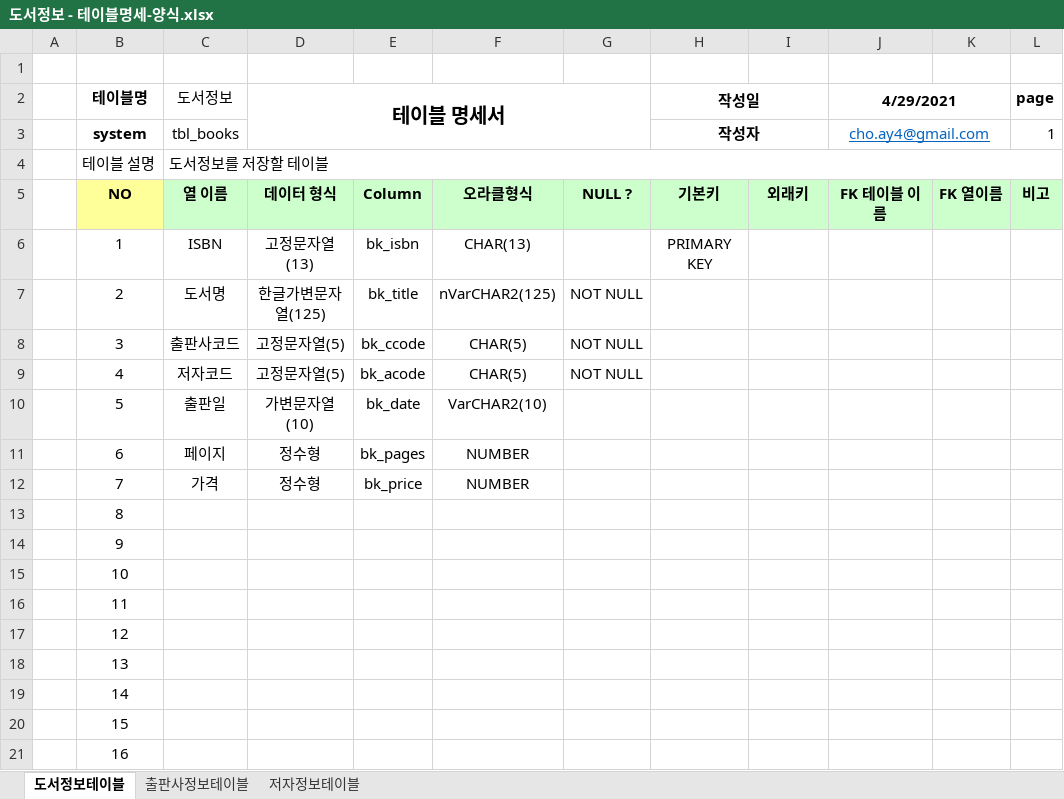
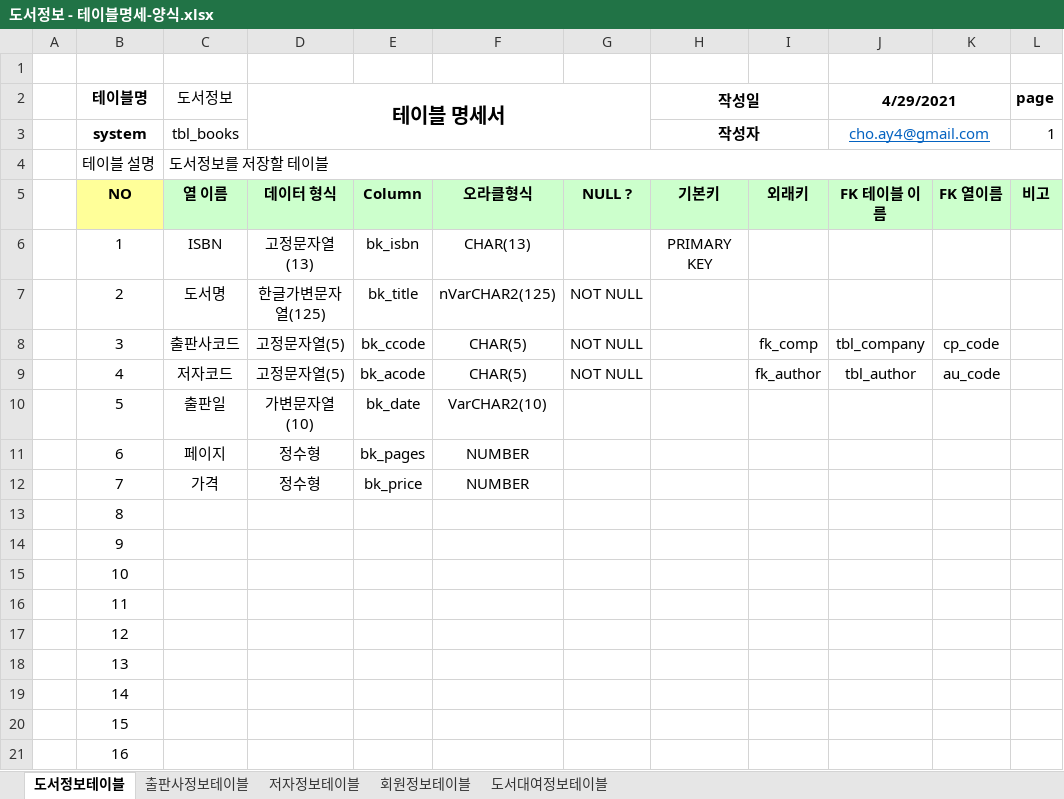
Before and after one commit to dkdud8140/DBMS, an Excel workbook: 도서대여 프로젝트/도서정보 - 테이블명세-양식.xlsx, sheet 도서정보테이블, drawn as a sheet; values as stored, in another font and other column widths than the file's, no borders; the diff names each change by its address in the sheet, - before the commit and + after, or states it on an @@ line.

```diff
--- a/도서대여 프로젝트/도서정보 - 테이블명세-양식.xlsx (sheet 도서정보테이블)
+++ b/도서대여 프로젝트/도서정보 - 테이블명세-양식.xlsx (sheet 도서정보테이블)
+sheet tab: 회원정보테이블
+sheet tab: 도서대여정보테이블
-I8: (empty)
+I8: fk_comp
-J8 (4/29/2021): (empty)
+J8 (4/29/2021): tbl_company
-K8: (empty)
+K8: cp_code
-I9: (empty)
+I9: fk_author
-J9 (4/29/2021): (empty)
+J9 (4/29/2021): tbl_author
-K9: (empty)
+K9: au_code
```
Also changed, not shown: 4 other files.
